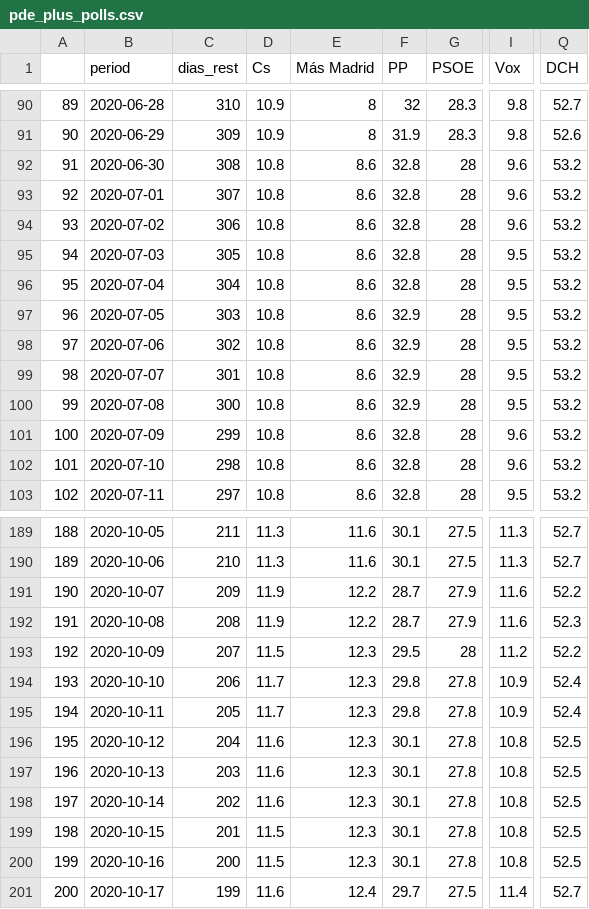
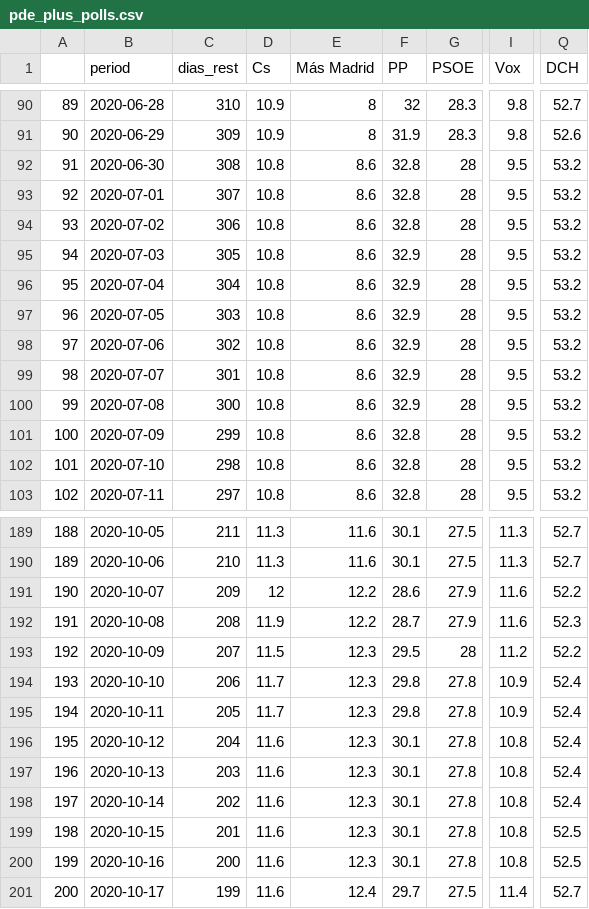
Before and after one commit to endikasatu/madrid-2021-model, a CSV file: data/pde_plus_polls.csv, drawn as a sheet; only a part is shown, gaps mark what is left out; the diff covers the shown part only; the diff names each change by its address in the sheet, - before the commit and + after, or states it on an @@ line.

```diff
--- a/data/pde_plus_polls.csv
+++ b/data/pde_plus_polls.csv
-I92:I94 (Vox): 9.6
+I92:I94 (Vox): 9.5
-F95:F96 (PP): 32.8
+F95:F96 (PP): 32.9
-I101:I102 (Vox): 9.6
+I101:I102 (Vox): 9.5
-D191 (Cs): 11.9
+D191 (Cs): 12
-F191 (PP): 28.7
+F191 (PP): 28.6
-Q196:Q198 (DCH): 52.5
+Q196:Q198 (DCH): 52.4
-D199:D200 (Cs): 11.5
+D199:D200 (Cs): 11.6
```
Also changed, not shown: 1 added row, 1 moved row, 32 edited cells and row numbers in column A elsewhere in this file, data/polls.csv.
